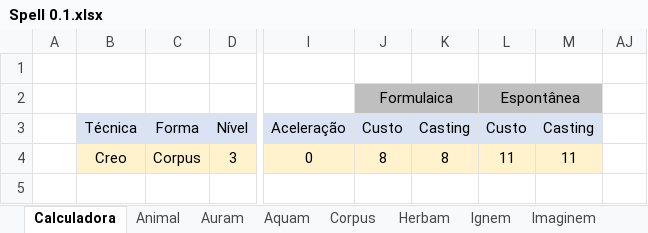
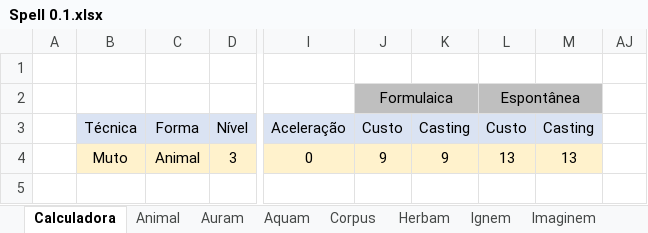
Before and after one commit to Boifuba/Ars-Magica, an Excel workbook: Tabelas/Calculadora de Magia/Spell 0.1.xlsx, sheet Calculadora, drawn as a sheet; only a part is shown, gaps mark what is left out; values as stored, in another font and other column widths than the file's, no borders; removed rows and columns are numbered as before the commit, all else as after; rows hold the shown columns only; the diff covers the shown part only; the diff names each change by its address in the sheet, - before the commit and + after, or states it on an @@ line.

```diff
--- a/Tabelas/Calculadora de Magia/Spell 0.1.xlsx (sheet Calculadora)
+++ b/Tabelas/Calculadora de Magia/Spell 0.1.xlsx (sheet Calculadora)
-B4: Creo
+B4: Muto
-C4: Corpus
+C4: Animal
-J4: 8
+J4: 9
-K4: 8
+K4: 9
-L4: 11
+L4: 13
-M4: 11
+M4: 13
-row 5:  |  |  |  |  | 36 |  | 36
+row 5:  |  |  |  |  | 42 |  | 42
```
Also changed, not shown: 2 edited cells elsewhere in this sheet, hidden cells, 1 other file.
